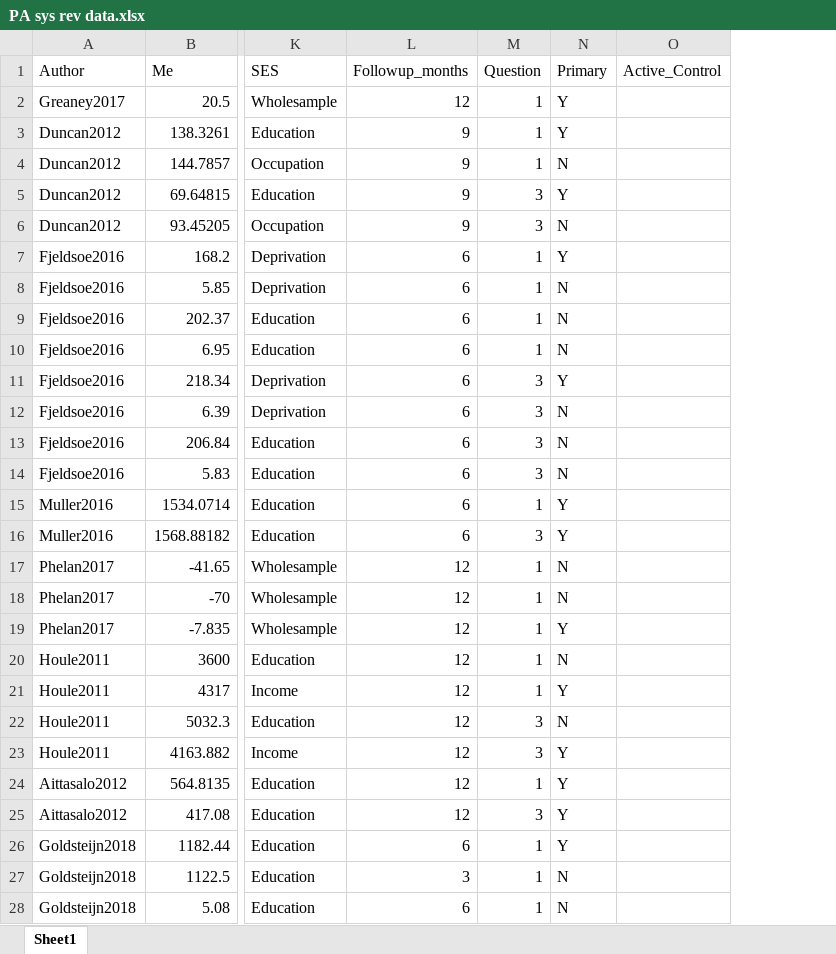
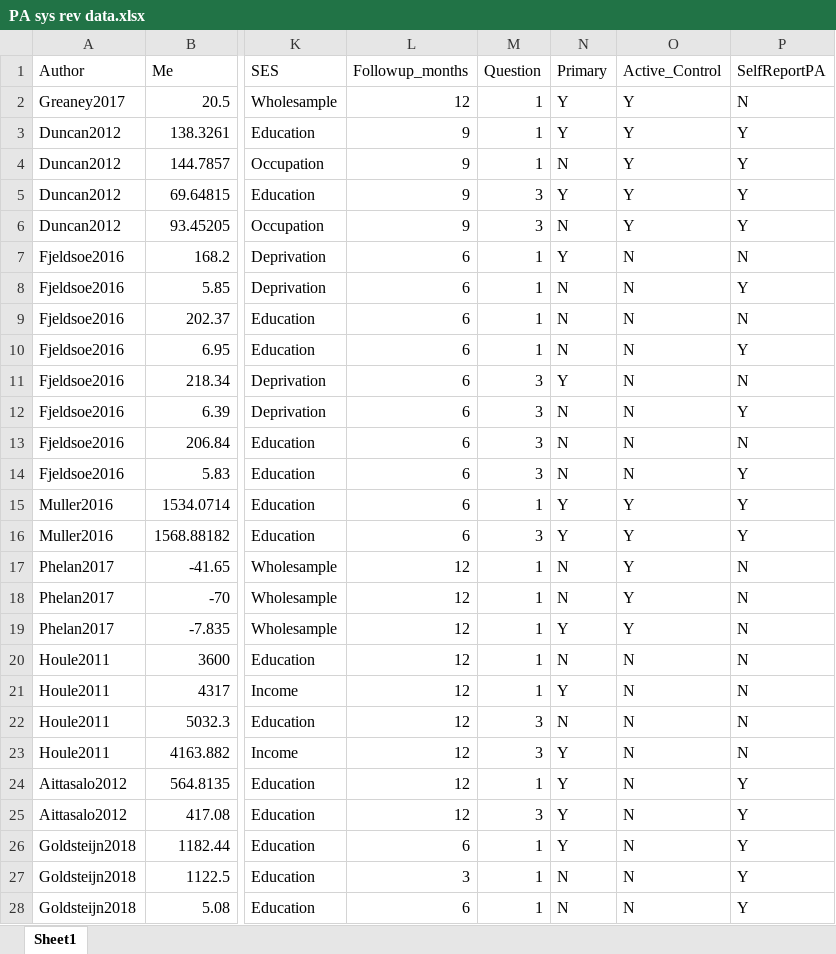
Before and after one commit to MarkKelson/REPAID, an Excel workbook: PA sys rev data.xlsx, sheet Sheet1, drawn as a sheet; only a part is shown, gaps mark what is left out; values as stored, in another font and other column widths than the file's, no borders; the diff covers the shown part only; the diff names each change by its address in the sheet, - before the commit and + after, or states it on an @@ line.

```diff
--- a/PA sys rev data.xlsx (sheet Sheet1)
+++ b/PA sys rev data.xlsx (sheet Sheet1)
+column P (SelfReportPA), rows 2-28: N | Y | Y | Y | Y | N | Y | N | Y | N | Y | N | Y | Y | Y | N | N | N | N | N | N | N | Y | Y | Y | Y | Y
-O2:O6 (Active_Control): (empty)
+O2:O6 (Active_Control): Y
-O7:O14 (Active_Control): (empty)
+O7:O14 (Active_Control): N
-O15:O19 (Active_Control): (empty)
+O15:O19 (Active_Control): Y
-O20:O28 (Active_Control): (empty)
+O20:O28 (Active_Control): N
```
Also changed, not shown: 84 edited cells elsewhere in this sheet, 2 other files.
